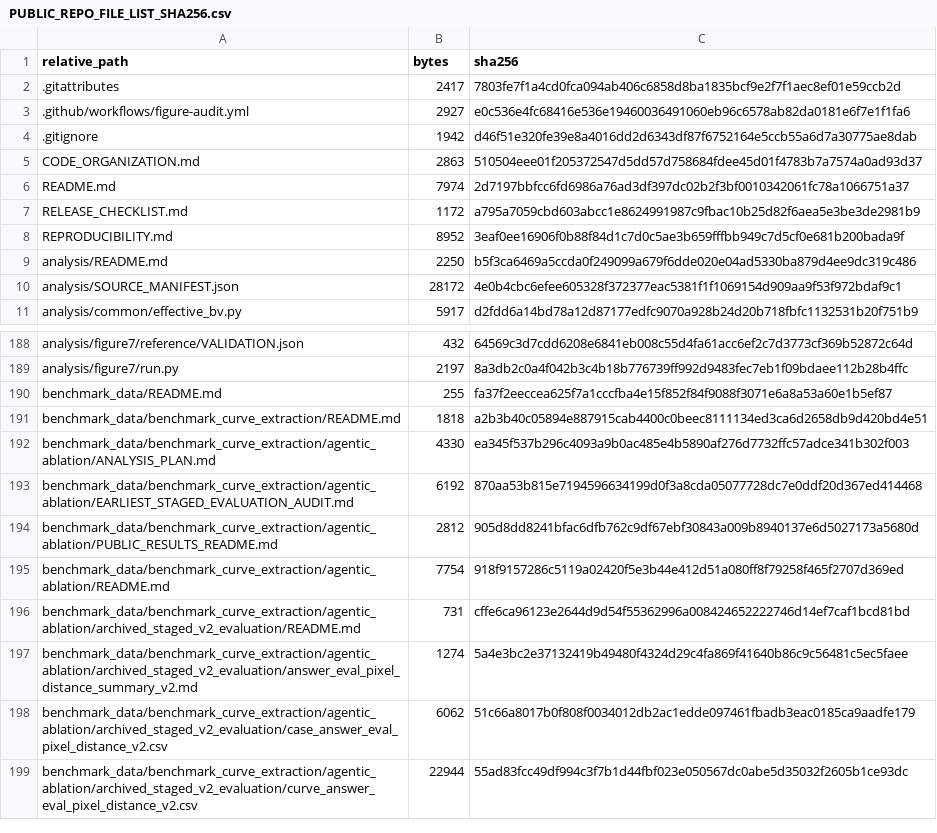
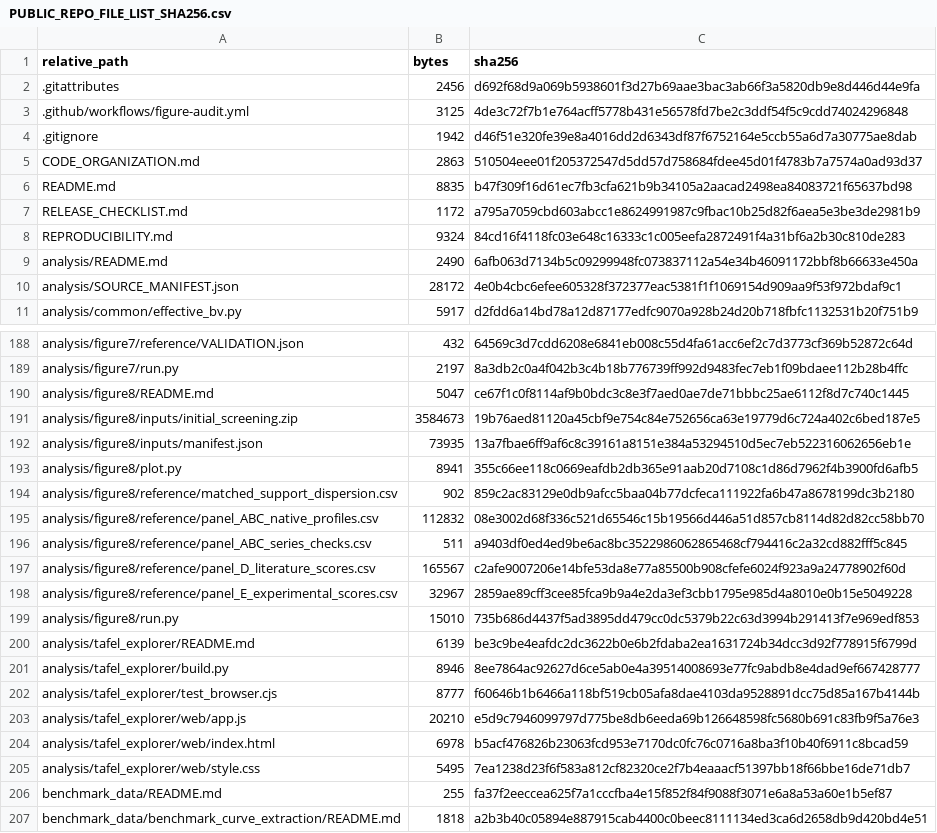
Before and after one commit to chemyibinjiang/ai-extracted-curve-reasoning, a CSV file: PUBLIC_REPO_FILE_LIST_SHA256.csv, drawn as a sheet; only a part is shown, gaps mark what is left out; the shorter side is filled out with more unchanged rows; the diff covers the shown part only.

Commit message:
Add reproducible Figure 8 experimental shape analysis

```diff
--- a/PUBLIC_REPO_FILE_LIST_SHA256.csv
+++ b/PUBLIC_REPO_FILE_LIST_SHA256.csv
@@ -1,10 +1,10 @@
 "relative_path","bytes","sha256"
-".gitattributes","2417","7803fe7f1a4cd0fca094ab406c6858d8ba1835bcf9e2f7f1aec8ef01e59ccb2d"
-".github/workflows/figure-audit.yml","2927","e0c536e4fc68416e536e19460036491060eb96c6578ab82da0181e6f7e1f1fa6"
+".gitattributes","2456","d692f68d9a069b5938601f3d27b69aae3bac3ab66f3a5820db9e8d446d44e9fa"
+".github/workflows/figure-audit.yml","3125","4de3c72f7b1e764acff5778b431e56578fd7be2c3ddf54f5c9cdd74024296848"
 ".gitignore","1942","d46f51e320fe39e8a4016dd2d6343df87f6752164e5ccb55a6d7a30775ae8dab"
 "CODE_ORGANIZATION.md","2863","510504eee01f205372547d5dd57d758684fdee45d01f4783b7a7574a0ad93d37"
-"README.md","7974","2d7197bbfcc6fd6986a76ad3df397dc02b2f3bf0010342061fc78a1066751a37"
+"README.md","8835","b47f309f16d61ec7fb3cfa621b9b34105a2aacad2498ea84083721f65637bd98"
 "RELEASE_CHECKLIST.md","1172","a795a7059cbd603abcc1e8624991987c9fbac10b25d82f6aea5e3be3de2981b9"
-"REPRODUCIBILITY.md","8952","3eaf0ee16906f0b88f84d1c7d0c5ae3b659fffbb949c7d5cf0e681b200bada9f"
-"analysis/README.md","2250","b5f3ca6469a5ccda0f249099a679f6dde020e04ad5330ba879d4ee9dc319c486"
+"REPRODUCIBILITY.md","9324","84cd16f4118fc03e648c16333c1c005eefa2872491f4a31bf6a2b30c810de283"
+"analysis/README.md","2490","6afb063d7134b5c09299948fc073837112a54e34b46091172bbf8b66633e450a"
 "analysis/SOURCE_MANIFEST.json","28172","4e0b4cbc6efee605328f372377eac5381f1f1069154d909aa9f53f972bdaf9c1"
@@ -189,2 +189,18 @@
 "analysis/figure7/run.py","2197","8a3db2c0a4f042b3c4b18b776739ff992d9483fec7eb1f09bdaee112b28b4ffc"
+"analysis/figure8/README.md","5047","ce67f1c0f8114af9b0bdc3c8e3f7aed0ae7de71bbbc25ae6112f8d7c740c1445"
+"analysis/figure8/inputs/initial_screening.zip","3584673","19b76aed81120a45cbf9e754c84e752656ca63e19779d6c724a402c6bed187e5"
+"analysis/figure8/inputs/manifest.json","73935","13a7fbae6ff9af6c8c39161a8151e384a53294510d5ec7eb522316062656eb1e"
+"analysis/figure8/plot.py","8941","355c66ee118c0669eafdb2db365e91aab20d7108c1d86d7962f4b3900fd6afb5"
+"analysis/figure8/reference/matched_support_dispersion.csv","902","859c2ac83129e0db9afcc5baa04b77dcfeca111922fa6b47a8678199dc3b2180"
+"analysis/figure8/reference/panel_ABC_native_profiles.csv","112832","08e3002d68f336c521d65546c15b19566d446a51d857cb8114d82d82cc58bb70"
+"analysis/figure8/reference/panel_ABC_series_checks.csv","511","a9403df0ed4ed9be6ac8bc3522986062865468cf794416c2a32cd882fff5c845"
+"analysis/figure8/reference/panel_D_literature_scores.csv","165567","c2afe9007206e14bfe53da8e77a85500b908cfefe6024f923a9a24778902f60d"
+"analysis/figure8/reference/panel_E_experimental_scores.csv","32967","2859ae89cff3cee85fca9b9a4e2da3ef3cbb1795e985d4a8010e0b15e5049228"
+"analysis/figure8/run.py","15010","735b686d4437f5ad3895dd479cc0dc5379b22c63d3994b291413f7e969edf853"
+"analysis/tafel_explorer/README.md","6139","be3c9be4eafdc2dc3622b0e6b2fdaba2ea1631724b34dcc3d92f778915f6799d"
+"analysis/tafel_explorer/build.py","8946","8ee7864ac92627d6ce5ab0e4a39514008693e77fc9abdb8e4dad9ef667428777"
+"analysis/tafel_explorer/test_browser.cjs","8777","f60646b1b6466a118bf519cb05afa8dae4103da9528891dcc75d85a167b4144b"
+"analysis/tafel_explorer/web/app.js","20210","e5d9c7946099797d775be8db6eeda69b126648598fc5680b691c83fb9f5a76e3"
+"analysis/tafel_explorer/web/index.html","6978","b5acf476826b23063fcd953e7170dc0fc76c0716a8ba3f10b40f6911c8bcad59"
+"analysis/tafel_explorer/web/style.css","5495","7ea1238d23f6f583a812cf82320ce2f7b4eaaacf51397bb18f66bbe16de71db7"
 "benchmark_data/README.md","255","fa37f2eeccea625f7a1cccfba4e15f852f84f9088f3071e6a8a53a60e1b5ef87"
```
Also changed, not shown: 4 added rows and 6 edited cells elsewhere in this file, 22 other files.
